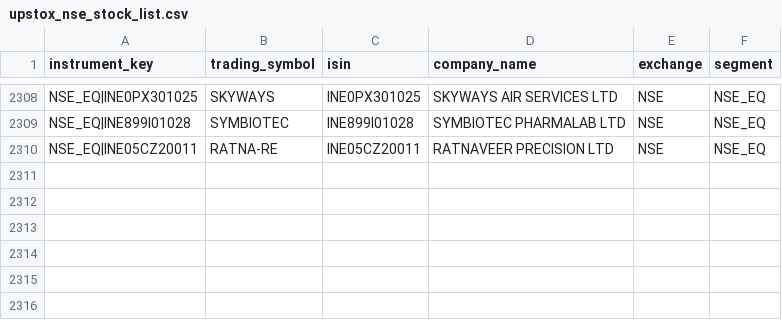
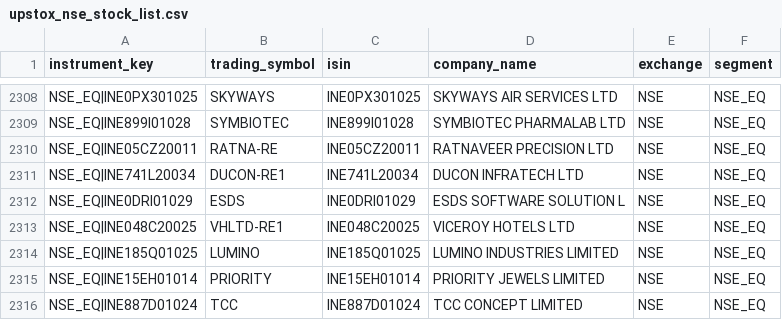
Before and after one commit to Poorvansh45/FinTechAi, a CSV file: backend/fastapi_app/scripts/upstox_nse_stock_list.csv, drawn as a sheet; only a part is shown, gaps mark what is left out; the diff names each change by its address in the sheet, - before the commit and + after, or states it on an @@ line.

```diff
--- a/backend/fastapi_app/scripts/upstox_nse_stock_list.csv
+++ b/backend/fastapi_app/scripts/upstox_nse_stock_list.csv
+row 2311: NSE_EQ|INE741L20034 | DUCON-RE1 | INE741L20034 | DUCON INFRATECH LTD | NSE | NSE_EQ
+row 2312: NSE_EQ|INE0DRI01029 | ESDS | INE0DRI01029 | ESDS SOFTWARE SOLUTION L | NSE | NSE_EQ
+row 2313: NSE_EQ|INE048C20025 | VHLTD-RE1 | INE048C20025 | VICEROY HOTELS LTD | NSE | NSE_EQ
+row 2314: NSE_EQ|INE185Q01025 | LUMINO | INE185Q01025 | LUMINO INDUSTRIES LIMITED | NSE | NSE_EQ
+row 2315: NSE_EQ|INE15EH01014 | PRIORITY | INE15EH01014 | PRIORITY JEWELS LIMITED | NSE | NSE_EQ
+row 2316: NSE_EQ|INE887D01024 | TCC | INE887D01024 | TCC CONCEPT LIMITED | NSE | NSE_EQ
```
Also changed, not shown: 3 other files.
